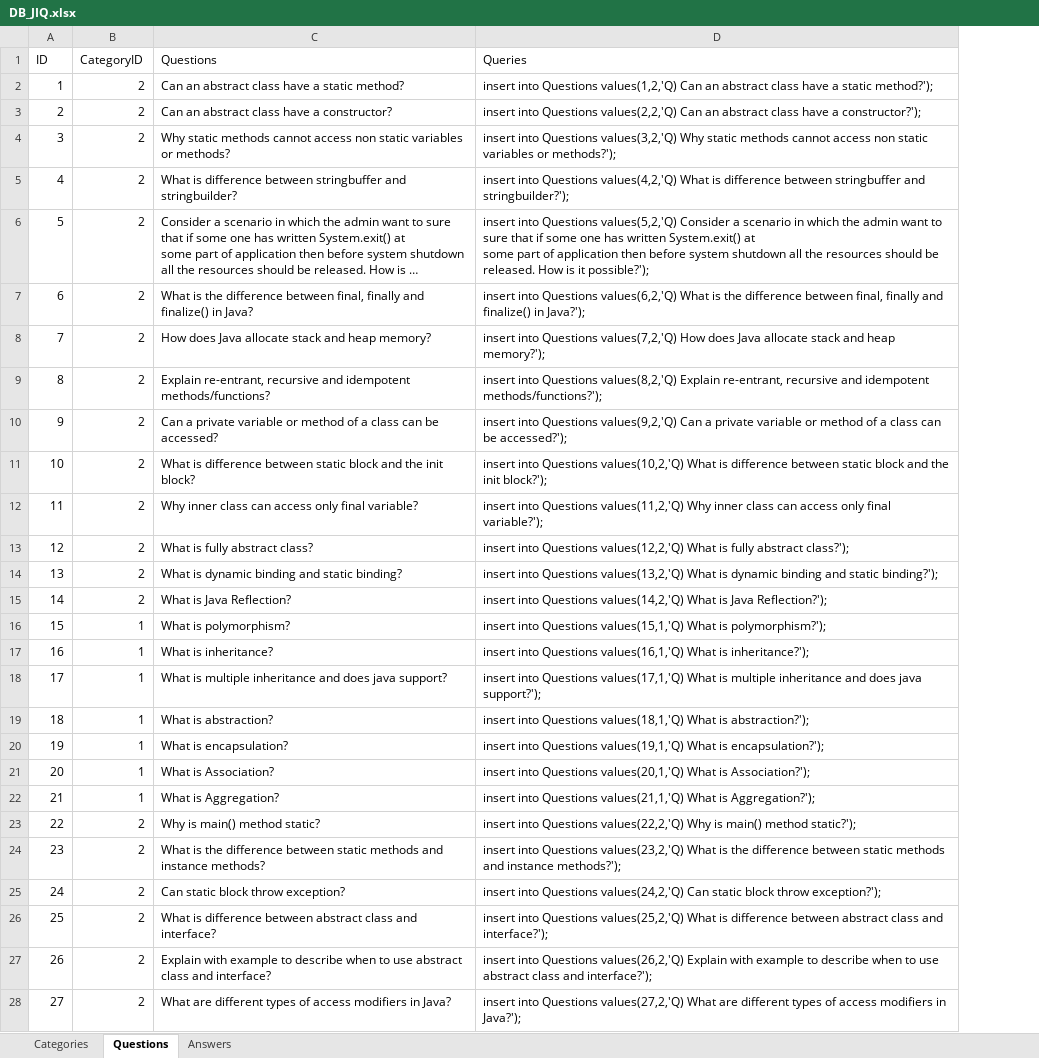
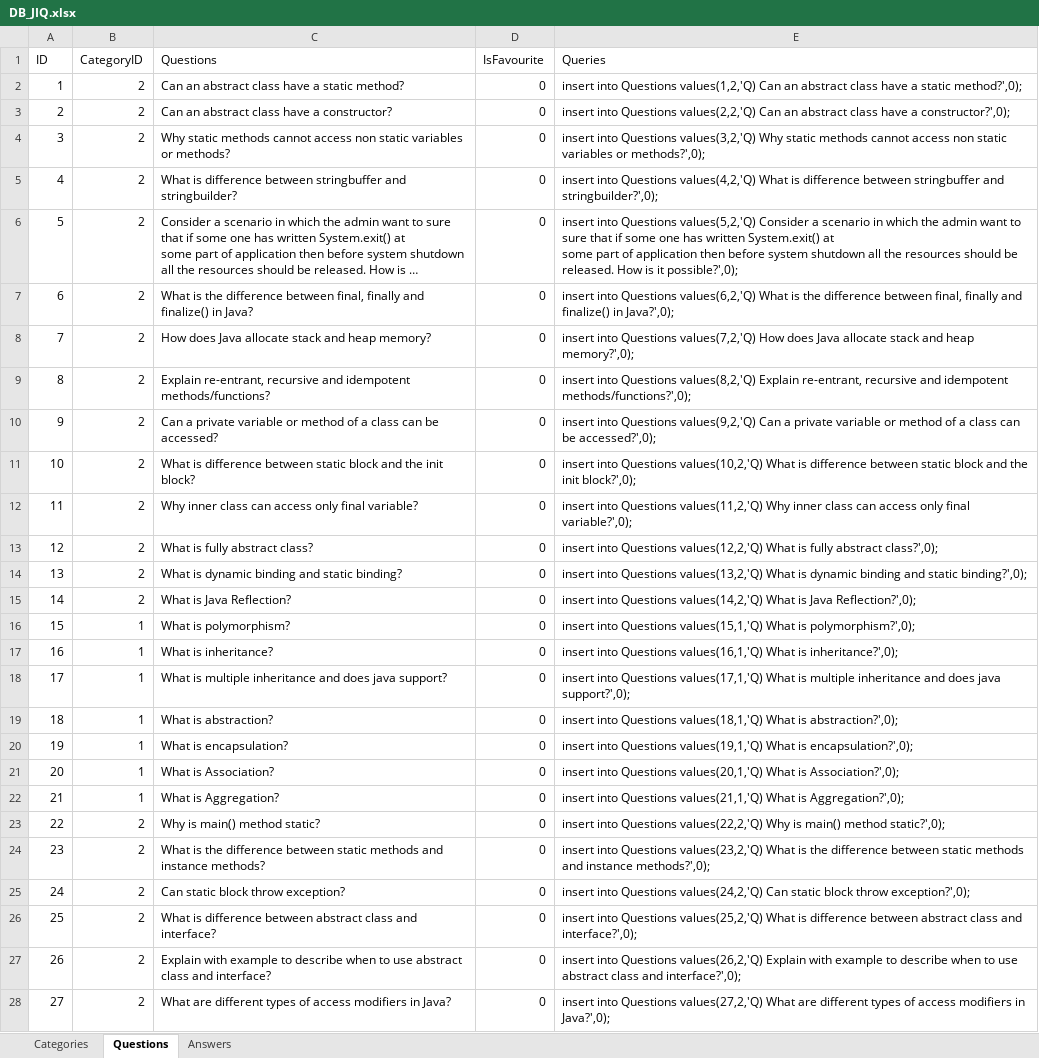
Before and after one commit to joshijimit/JavaInterviewQuestions, an Excel workbook: DB/DB_JIQ.xlsx, sheet Questions, drawn as a sheet; only a part is shown; long unchanged cells end in …; values as stored, in another font and other column widths than the file's, no borders; addresses are those after the commit; the diff covers the shown part only; the diff names each change by its address in the sheet, - before the commit and + after, or states it on an @@ line.

Commit message:
Added Favourite functionality

```diff
--- a/DB/DB_JIQ.xlsx (sheet Questions)
+++ b/DB/DB_JIQ.xlsx (sheet Questions)
+column D (IsFavourite), rows 2-28: all 0
-E2 (Queries): …a static method?');
+E2 (Queries): …a static method?',0);
-E3 (Queries): …have a constructor?');
+E3 (Queries): …have a constructor?',0);
-E4 (Queries): …variables or methods?');
+E4 (Queries): …variables or methods?',0);
-E5 (Queries): …stringbuffer and stringbuilder?');
+E5 (Queries): …stringbuffer and stringbuilder?',0);
-E6 (Queries): …is it possible?');
+E6 (Queries): …is it possible?',0);
-E7 (Queries): …finalize() in Java?');
+E7 (Queries): …finalize() in Java?',0);
-E8 (Queries): …and heap memory?');
+E8 (Queries): …and heap memory?',0);
-E9 (Queries): …and idempotent methods/functions?');
+E9 (Queries): …and idempotent methods/functions?',0);
-E10 (Queries): …can be accessed?');
+E10 (Queries): …can be accessed?',0);
-E11 (Queries): …the init block?');
+E11 (Queries): …the init block?',0);
-E12 (Queries): …only final variable?');
+E12 (Queries): …only final variable?',0);
-E13 (Queries): …fully abstract class?');
+E13 (Queries): …fully abstract class?',0);
-E14 (Queries): …and static binding?');
+E14 (Queries): …and static binding?',0);
-E15 (Queries): …is Java Reflection?');
+E15 (Queries): …is Java Reflection?',0);
-E16 (Queries): …What is polymorphism?');
+E16 (Queries): …What is polymorphism?',0);
-E17 (Queries): …What is inheritance?');
+E17 (Queries): …What is inheritance?',0);
-E18 (Queries): …does java support?');
+E18 (Queries): …does java support?',0);
-E19 (Queries): …What is abstraction?');
+E19 (Queries): …What is abstraction?',0);
-E20 (Queries): …What is encapsulation?');
+E20 (Queries): …What is encapsulation?',0);
-E21 (Queries): …What is Association?');
+E21 (Queries): …What is Association?',0);
-E22 (Queries): …What is Aggregation?');
+E22 (Queries): …What is Aggregation?',0);
-E23 (Queries): …main() method static?');
+E23 (Queries): …main() method static?',0);
-E24 (Queries): …and instance methods?');
+E24 (Queries): …and instance methods?',0);
-E25 (Queries): …block throw exception?');
+E25 (Queries): …block throw exception?',0);
-E26 (Queries): …class and interface?');
+E26 (Queries): …class and interface?',0);
-E27 (Queries): …class and interface?');
+E27 (Queries): …class and interface?',0);
-E28 (Queries): …modifiers in Java?');
+E28 (Queries): …modifiers in Java?',0);
```
Also changed, not shown: 174 edited cells elsewhere in this sheet, 21 other files.
